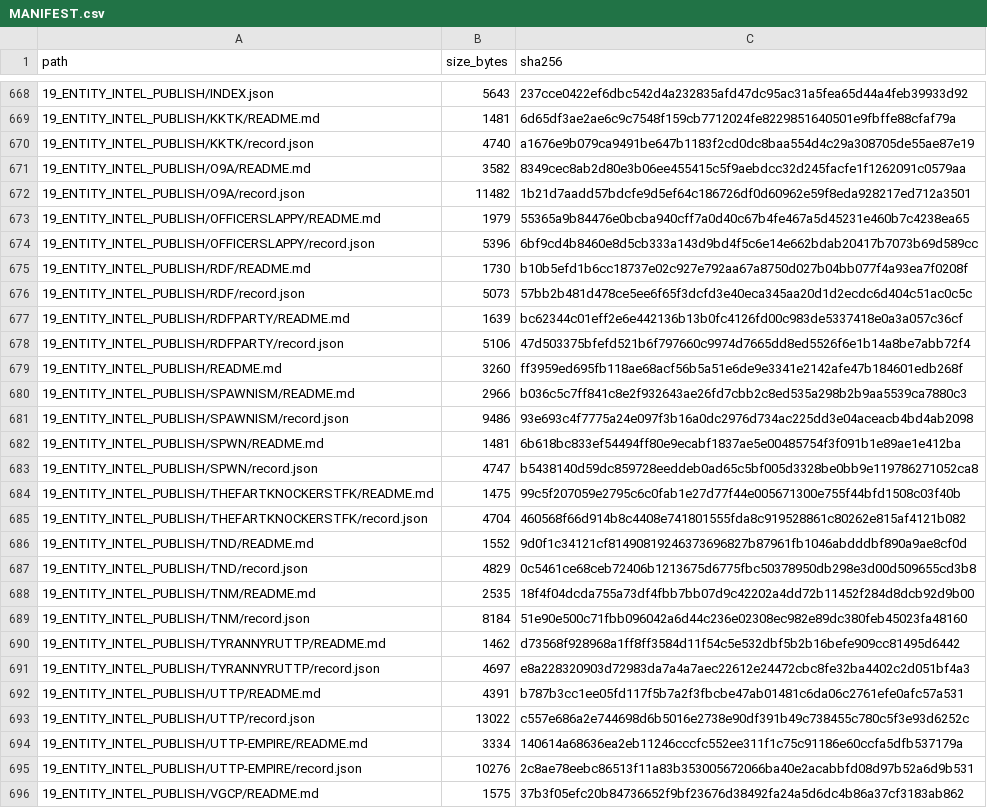
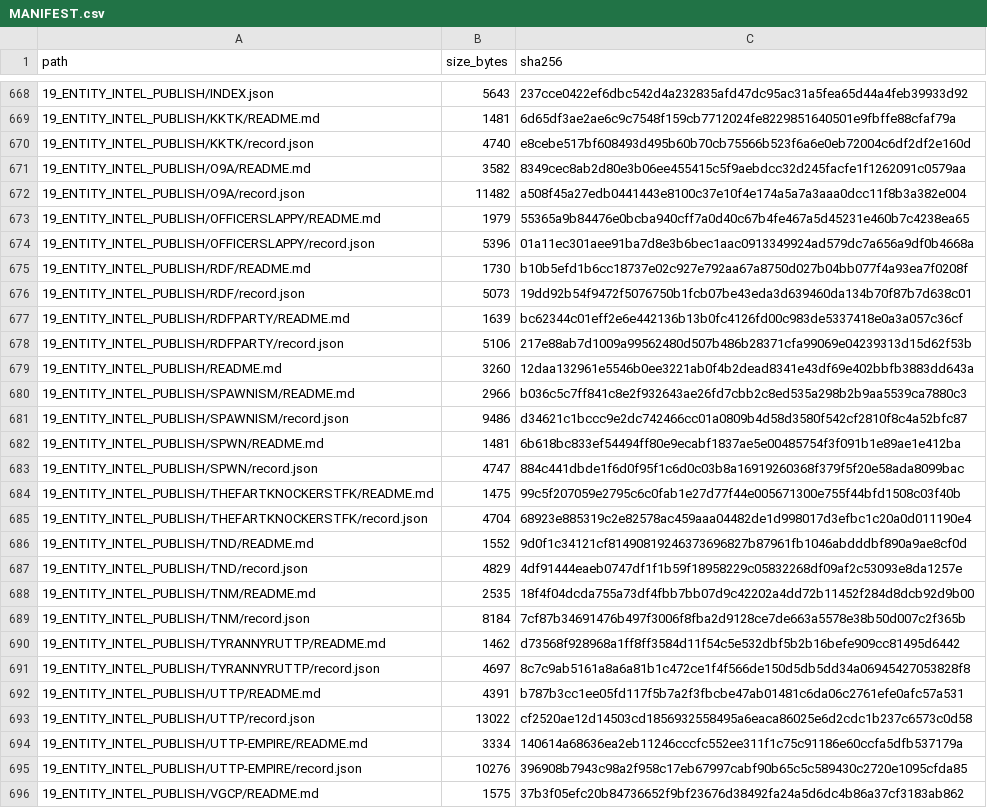
Before and after one commit to WinterGate-IC/UTTP, a CSV file: 00_READ_FIRST/MANIFEST.csv, drawn as a sheet; only a part is shown, gaps mark what is left out; the diff covers the shown part only.

```diff
--- a/00_READ_FIRST/MANIFEST.csv
+++ b/00_READ_FIRST/MANIFEST.csv
@@ -669,28 +669,28 @@ path,size_bytes,sha256
 19_ENTITY_INTEL_PUBLISH/KKTK/README.md,1481,6d65df3ae2ae6c9c7548f159cb7712024fe8229851640501e9fbffe88cfaf79a
-19_ENTITY_INTEL_PUBLISH/KKTK/record.json,4740,a1676e9b079ca9491be647b1183f2cd0dc8baa554d4c29a308705de55ae87e19
+19_ENTITY_INTEL_PUBLISH/KKTK/record.json,4740,e8cebe517bf608493d495b60b70cb75566b523f6a6e0eb72004c6df2df2e160d
 19_ENTITY_INTEL_PUBLISH/O9A/README.md,3582,8349cec8ab2d80e3b06ee455415c5f9aebdcc32d245facfe1f1262091c0579aa
-19_ENTITY_INTEL_PUBLISH/O9A/record.json,11482,1b21d7aadd57bdcfe9d5ef64c186726df0d60962e59f8eda928217ed712a3501
+19_ENTITY_INTEL_PUBLISH/O9A/record.json,11482,a508f45a27edb0441443e8100c37e10f4e174a5a7a3aaa0dcc11f8b3a382e004
 19_ENTITY_INTEL_PUBLISH/OFFICERSLAPPY/README.md,1979,55365a9b84476e0bcba940cff7a0d40c67b4fe467a5d45231e460b7c4238ea65
-19_ENTITY_INTEL_PUBLISH/OFFICERSLAPPY/record.json,5396,6bf9cd4b8460e8d5cb333a143d9bd4f5c6e14e662bdab20417b7073b69d589cc
+19_ENTITY_INTEL_PUBLISH/OFFICERSLAPPY/record.json,5396,01a11ec301aee91ba7d8e3b6bec1aac0913349924ad579dc7a656a9df0b4668a
 19_ENTITY_INTEL_PUBLISH/RDF/README.md,1730,b10b5efd1b6cc18737e02c927e792aa67a8750d027b04bb077f4a93ea7f0208f
-19_ENTITY_INTEL_PUBLISH/RDF/record.json,5073,57bb2b481d478ce5ee6f65f3dcfd3e40eca345aa20d1d2ecdc6d404c51ac0c5c
+19_ENTITY_INTEL_PUBLISH/RDF/record.json,5073,19dd92b54f9472f5076750b1fcb07be43eda3d639460da134b70f87b7d638c01
 19_ENTITY_INTEL_PUBLISH/RDFPARTY/README.md,1639,bc62344c01eff2e6e442136b13b0fc4126fd00c983de5337418e0a3a057c36cf
-19_ENTITY_INTEL_PUBLISH/RDFPARTY/record.json,5106,47d503375bfefd521b6f797660c9974d7665dd8ed5526f6e1b14a8be7abb72f4
-19_ENTITY_INTEL_PUBLISH/README.md,3260,ff3959ed695fb118ae68acf56b5a51e6de9e3341e2142afe47b184601edb268f
+19_ENTITY_INTEL_PUBLISH/RDFPARTY/record.json,5106,217e88ab7d1009a99562480d507b486b28371cfa99069e04239313d15d62f53b
+19_ENTITY_INTEL_PUBLISH/README.md,3260,12daa132961e5546b0ee3221ab0f4b2dead8341e43df69e402bbfb3883dd643a
 19_ENTITY_INTEL_PUBLISH/SPAWNISM/README.md,2966,b036c5c7ff841c8e2f932643ae26fd7cbb2c8ed535a298b2b9aa5539ca7880c3
-19_ENTITY_INTEL_PUBLISH/SPAWNISM/record.json,9486,93e693c4f7775a24e097f3b16a0dc2976d734ac225dd3e04aceacb4bd4ab2098
+19_ENTITY_INTEL_PUBLISH/SPAWNISM/record.json,9486,d34621c1bccc9e2dc742466cc01a0809b4d58d3580f542cf2810f8c4a52bfc87
 19_ENTITY_INTEL_PUBLISH/SPWN/README.md,1481,6b618bc833ef54494ff80e9ecabf1837ae5e00485754f3f091b1e89ae1e412ba
-19_ENTITY_INTEL_PUBLISH/SPWN/record.json,4747,b5438140d59dc859728eeddeb0ad65c5bf005d3328be0bb9e119786271052ca8
+19_ENTITY_INTEL_PUBLISH/SPWN/record.json,4747,884c441dbde1f6d0f95f1c6d0c03b8a16919260368f379f5f20e58ada8099bac
 19_ENTITY_INTEL_PUBLISH/THEFARTKNOCKERSTFK/README.md,1475,99c5f207059e2795c6c0fab1e27d77f44e005671300e755f44bfd1508c03f40b
-19_ENTITY_INTEL_PUBLISH/THEFARTKNOCKERSTFK/record.json,4704,460568f66d914b8c4408e741801555fda8c919528861c80262e815af4121b082
+19_ENTITY_INTEL_PUBLISH/THEFARTKNOCKERSTFK/record.json,4704,68923e885319c2e82578ac459aaa04482de1d998017d3efbc1c20a0d011190e4
 19_ENTITY_INTEL_PUBLISH/TND/README.md,1552,9d0f1c34121cf81490819246373696827b87961fb1046abdddbf890a9ae8cf0d
-19_ENTITY_INTEL_PUBLISH/TND/record.json,4829,0c5461ce68ceb72406b1213675d6775fbc50378950db298e3d00d509655cd3b8
+19_ENTITY_INTEL_PUBLISH/TND/record.json,4829,4df91444eaeb0747df1f1b59f18958229c05832268df09af2c53093e8da1257e
 19_ENTITY_INTEL_PUBLISH/TNM/README.md,2535,18f4f04dcda755a73df4fbb7bb07d9c42202a4dd72b11452f284d8dcb92d9b00
-19_ENTITY_INTEL_PUBLISH/TNM/record.json,8184,51e90e500c71fbb096042a6d44c236e02308ec982e89dc380feb45023fa48160
+19_ENTITY_INTEL_PUBLISH/TNM/record.json,8184,7cf87b34691476b497f3006f8fba2d9128ce7de663a5578e38b50d007c2f365b
 19_ENTITY_INTEL_PUBLISH/TYRANNYRUTTP/README.md,1462,d73568f928968a1ff8ff3584d11f54c5e532dbf5b2b16befe909cc81495d6442
-19_ENTITY_INTEL_PUBLISH/TYRANNYRUTTP/record.json,4697,e8a228320903d72983da7a4a7aec22612e24472cbc8fe32ba4402c2d051bf4a3
+19_ENTITY_INTEL_PUBLISH/TYRANNYRUTTP/record.json,4697,8c7c9ab5161a8a6a81b1c472ce1f4f566de150d5db5dd34a06945427053828f8
 19_ENTITY_INTEL_PUBLISH/UTTP/README.md,4391,b787b3cc1ee05fd117f5b7a2f3fbcbe47ab01481c6da06c2761efe0afc57a531
-19_ENTITY_INTEL_PUBLISH/UTTP/record.json,13022,c557e686a2e744698d6b5016e2738e90df391b49c738455c780c5f3e93d6252c
+19_ENTITY_INTEL_PUBLISH/UTTP/record.json,13022,cf2520ae12d14503cd1856932558495a6eaca86025e6d2cdc1b237c6573c0d58
 19_ENTITY_INTEL_PUBLISH/UTTP-EMPIRE/README.md,3334,140614a68636ea2eb11246cccfc552ee311f1c75c91186e60ccfa5dfb537179a
-19_ENTITY_INTEL_PUBLISH/UTTP-EMPIRE/record.json,10276,2c8ae78eebc86513f11a83b353005672066ba40e2acabbfd08d97b52a6d9b531
+19_ENTITY_INTEL_PUBLISH/UTTP-EMPIRE/record.json,10276,396908b7943c98a2f958c17eb67997cabf90b65c5c589430c2720e1095cfda85
 19_ENTITY_INTEL_PUBLISH/VGCP/README.md,1575,37b3f05efc20b84736652f9bf23676d38492fa24a5d6dc4b86a37cf3183ab862
```
Also changed, not shown: 30 edited cells elsewhere in this file, 33 other files.
